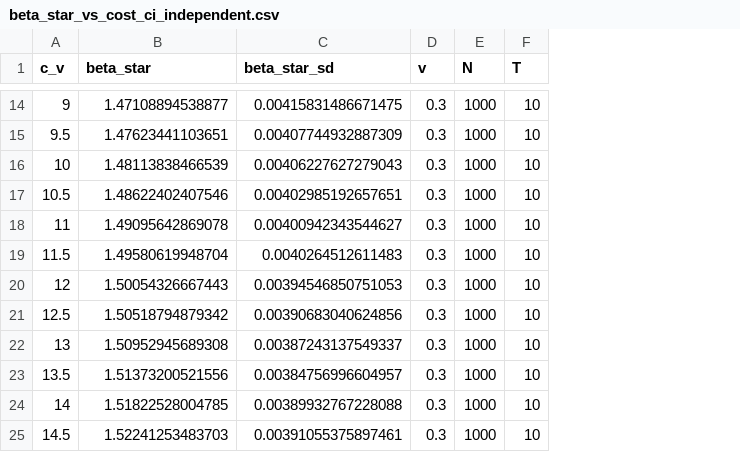
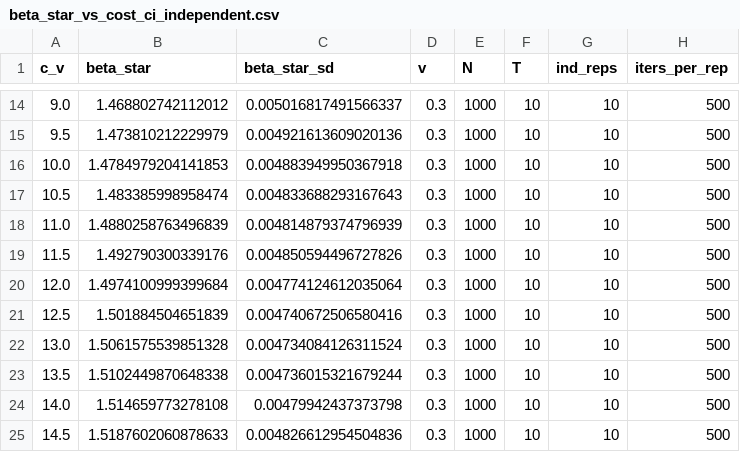
Before and after one commit to sladjkf/WD_LR_grad_est_for_SIR_model, a CSV file: output/data/beta_star_vs_cost_ci_independent.csv, drawn as a sheet; only a part is shown, gaps mark what is left out; the diff covers the shown part only; the diff names each change by its address in the sheet, - before the commit and + after, or states it on an @@ line.

```diff
--- a/output/data/beta_star_vs_cost_ci_independent.csv
+++ b/output/data/beta_star_vs_cost_ci_independent.csv
+column G (ind_reps), rows 14-25: all 10
+column H (iters_per_rep), rows 14-25: all 500
-A14 (c_v): 9
+A14 (c_v): 9.0
-B14 (beta_star): 1.47108894538877
+B14 (beta_star): 1.468802742112012
-C14 (beta_star_sd): 0.00415831486671475
+C14 (beta_star_sd): 0.005016817491566337
-B15 (beta_star): 1.47623441103651
+B15 (beta_star): 1.473810212229979
-C15 (beta_star_sd): 0.00407744932887309
+C15 (beta_star_sd): 0.004921613609020136
-A16 (c_v): 10
+A16 (c_v): 10.0
-B16 (beta_star): 1.48113838466539
+B16 (beta_star): 1.4784979204141853
-C16 (beta_star_sd): 0.00406227627279043
+C16 (beta_star_sd): 0.004883949950367918
-B17 (beta_star): 1.48622402407546
+B17 (beta_star): 1.483385998958474
-C17 (beta_star_sd): 0.00402985192657651
+C17 (beta_star_sd): 0.004833688293167643
-A18 (c_v): 11
+A18 (c_v): 11.0
-B18 (beta_star): 1.49095642869078
+B18 (beta_star): 1.4880258763496839
-C18 (beta_star_sd): 0.00400942343544627
+C18 (beta_star_sd): 0.004814879374796939
-B19 (beta_star): 1.49580619948704
+B19 (beta_star): 1.492790300339176
-C19 (beta_star_sd): 0.0040264512611483
+C19 (beta_star_sd): 0.004850594496727826
-A20 (c_v): 12
+A20 (c_v): 12.0
-B20 (beta_star): 1.50054326667443
+B20 (beta_star): 1.4974100999399684
-C20 (beta_star_sd): 0.00394546850751053
+C20 (beta_star_sd): 0.004774124612035064
-B21 (beta_star): 1.50518794879342
+B21 (beta_star): 1.501884504651839
-C21 (beta_star_sd): 0.00390683040624856
+C21 (beta_star_sd): 0.004740672506580416
-A22 (c_v): 13
+A22 (c_v): 13.0
-B22 (beta_star): 1.50952945689308
+B22 (beta_star): 1.5061575539851328
-C22 (beta_star_sd): 0.00387243137549337
+C22 (beta_star_sd): 0.004734084126311524
-B23 (beta_star): 1.51373200521556
+B23 (beta_star): 1.5102449870648338
-C23 (beta_star_sd): 0.00384756996604957
+C23 (beta_star_sd): 0.004736015321679244
-A24 (c_v): 14
+A24 (c_v): 14.0
-B24 (beta_star): 1.51822528004785
+B24 (beta_star): 1.514659773278108
-C24 (beta_star_sd): 0.00389932767228088
+C24 (beta_star_sd): 0.00479942437373798
-B25 (beta_star): 1.52241253483703
+B25 (beta_star): 1.5187602060878633
-C25 (beta_star_sd): 0.00391055375897461
+C25 (beta_star_sd): 0.004826612954504836
```
Also changed, not shown: 33 edited cells elsewhere in this file, output/data/beta_star_vs_cost_ci_independent_v_conf_10.csv, output/data/pricing/cbeta_star_vs_v_v_fixed.csv, 13 other files.
